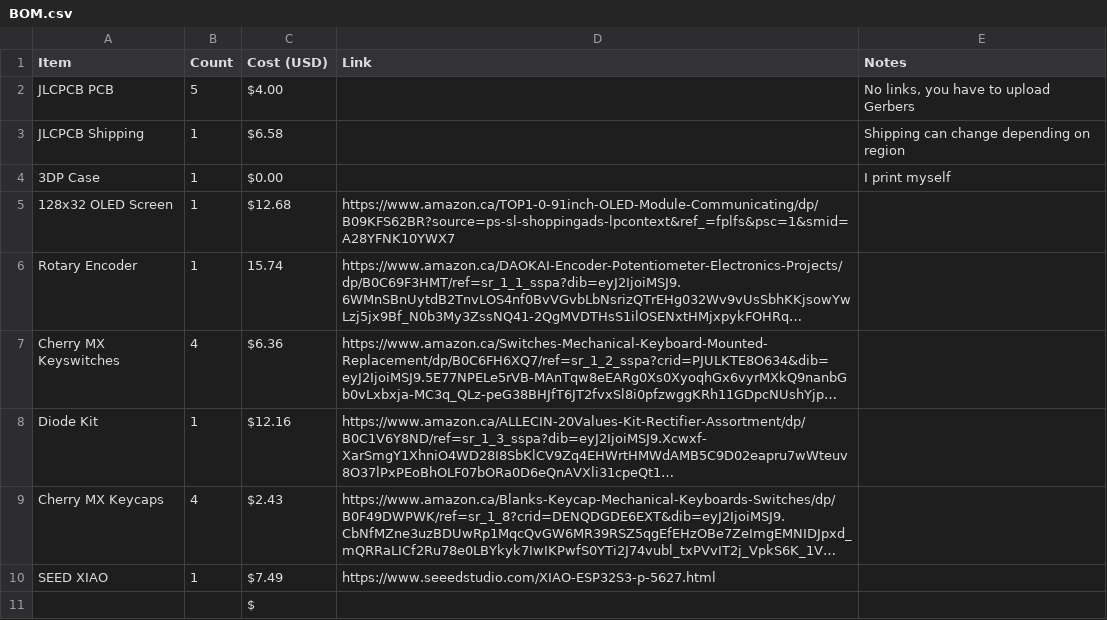
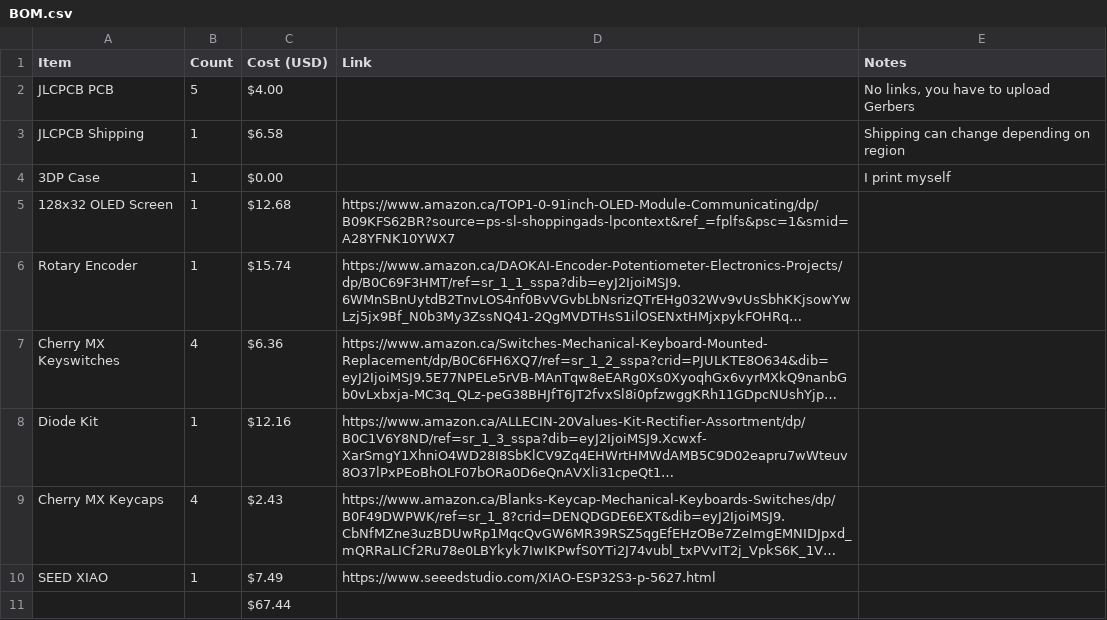
Before and after one commit to supersoimon/starpad, a CSV file: BOM.csv, drawn as a sheet; long unchanged cells end in …; the diff names each change by its address in the sheet, - before the commit and + after, or states it on an @@ line.

Commit message:
Revise BOM.csv with updated item entries
Updated BOM.csv to reflect item details and costs.

```diff
--- a/BOM.csv
+++ b/BOM.csv
-C6 (Cost (USD)): 15.74
+C6 (Cost (USD)): $15.74
-C11 (Cost (USD)): $
+C11 (Cost (USD)): $67.44
```
